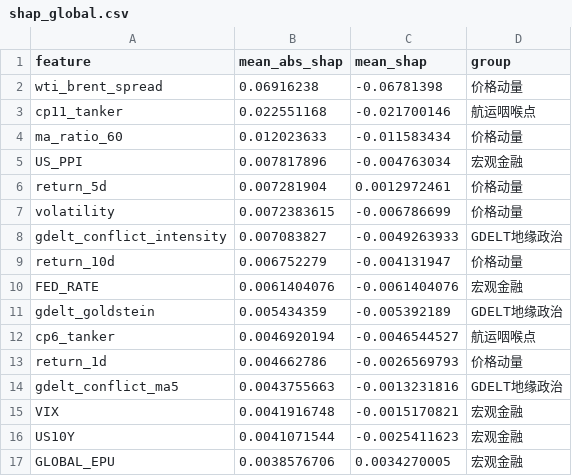
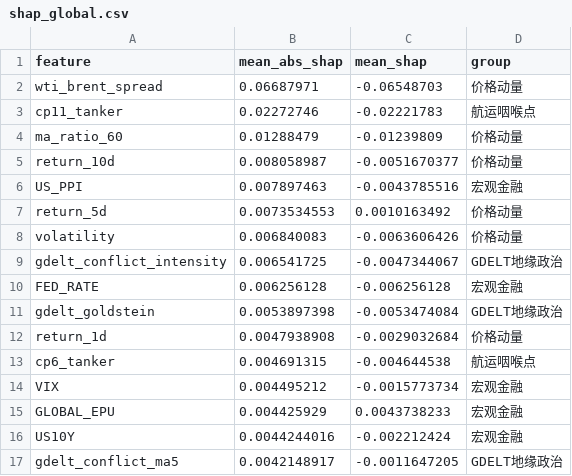
Before and after one commit to xu200612/oilsense, a CSV file: data/processed/shap_global.csv, drawn as a sheet; only a part is shown; the diff covers the shown part only.

```diff
--- a/data/processed/shap_global.csv
+++ b/data/processed/shap_global.csv
@@ -1,17 +1,17 @@
 feature,mean_abs_shap,mean_shap,group
-wti_brent_spread,0.06916238,-0.06781398,价格动量
-cp11_tanker,0.022551168,-0.021700146,航运咽喉点
-ma_ratio_60,0.012023633,-0.011583434,价格动量
-US_PPI,0.007817896,-0.004763034,宏观金融
-return_5d,0.007281904,0.0012972461,价格动量
-volatility,0.0072383615,-0.006786699,价格动量
-gdelt_conflict_intensity,0.007083827,-0.0049263933,GDELT地缘政治
-return_10d,0.006752279,-0.004131947,价格动量
-FED_RATE,0.0061404076,-0.0061404076,宏观金融
-gdelt_goldstein,0.005434359,-0.005392189,GDELT地缘政治
-cp6_tanker,0.0046920194,-0.0046544527,航运咽喉点
-return_1d,0.004662786,-0.0026569793,价格动量
-gdelt_conflict_ma5,0.0043755663,-0.0013231816,GDELT地缘政治
-VIX,0.0041916748,-0.0015170821,宏观金融
-US10Y,0.0041071544,-0.0025411623,宏观金融
-GLOBAL_EPU,0.0038576706,0.0034270005,宏观金融
+wti_brent_spread,0.06687971,-0.06548703,价格动量
+cp11_tanker,0.02272746,-0.02221783,航运咽喉点
+ma_ratio_60,0.01288479,-0.01239809,价格动量
+return_10d,0.008058987,-0.0051670377,价格动量
+US_PPI,0.007897463,-0.0043785516,宏观金融
+return_5d,0.0073534553,0.0010163492,价格动量
+volatility,0.006840083,-0.0063606426,价格动量
+gdelt_conflict_intensity,0.006541725,-0.0047344067,GDELT地缘政治
+FED_RATE,0.006256128,-0.006256128,宏观金融
+gdelt_goldstein,0.0053897398,-0.0053474084,GDELT地缘政治
+return_1d,0.0047938908,-0.0029032684,价格动量
+cp6_tanker,0.004691315,-0.004644538,航运咽喉点
+VIX,0.004495212,-0.0015773734,宏观金融
+GLOBAL_EPU,0.004425929,0.0043738233,宏观金融
+US10Y,0.0044244016,-0.002212424,宏观金融
+gdelt_conflict_ma5,0.0042148917,-0.0011647205,GDELT地缘政治
```
Also changed, not shown: 11 added rows, 11 removed rows and 28 edited cells elsewhere in this file, data/processed/shap_current.csv, data/processed/shap_group_matrix.csv, 6 other files.
